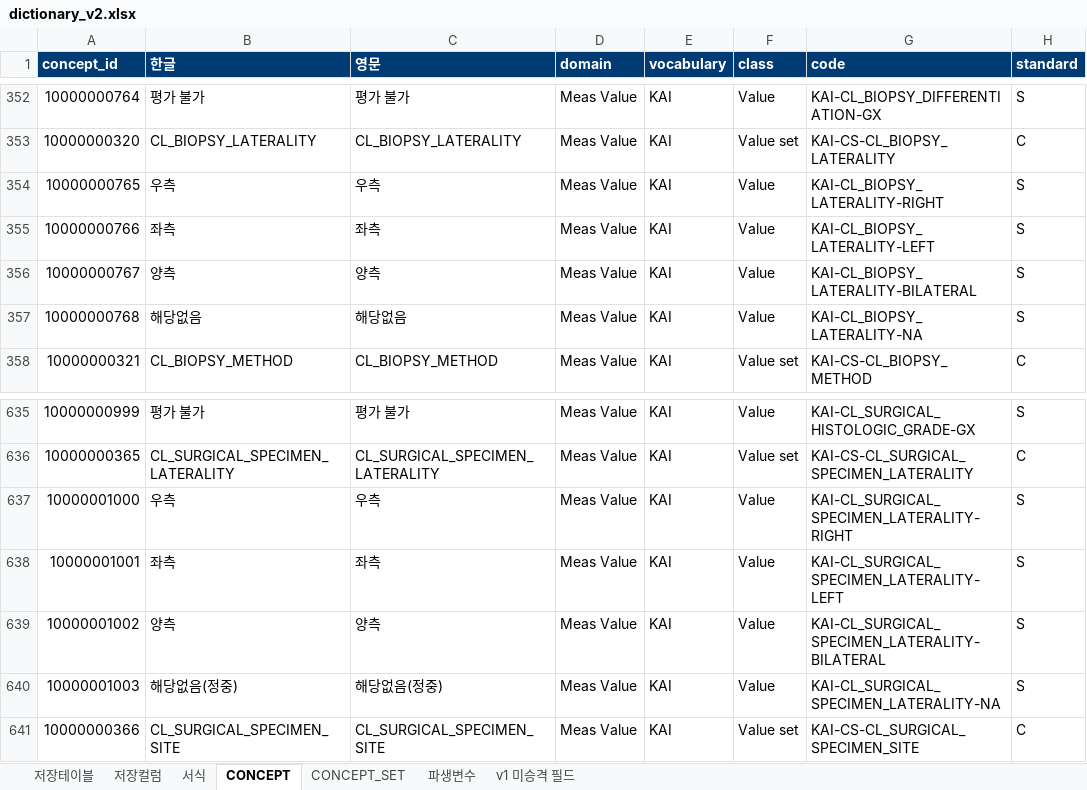
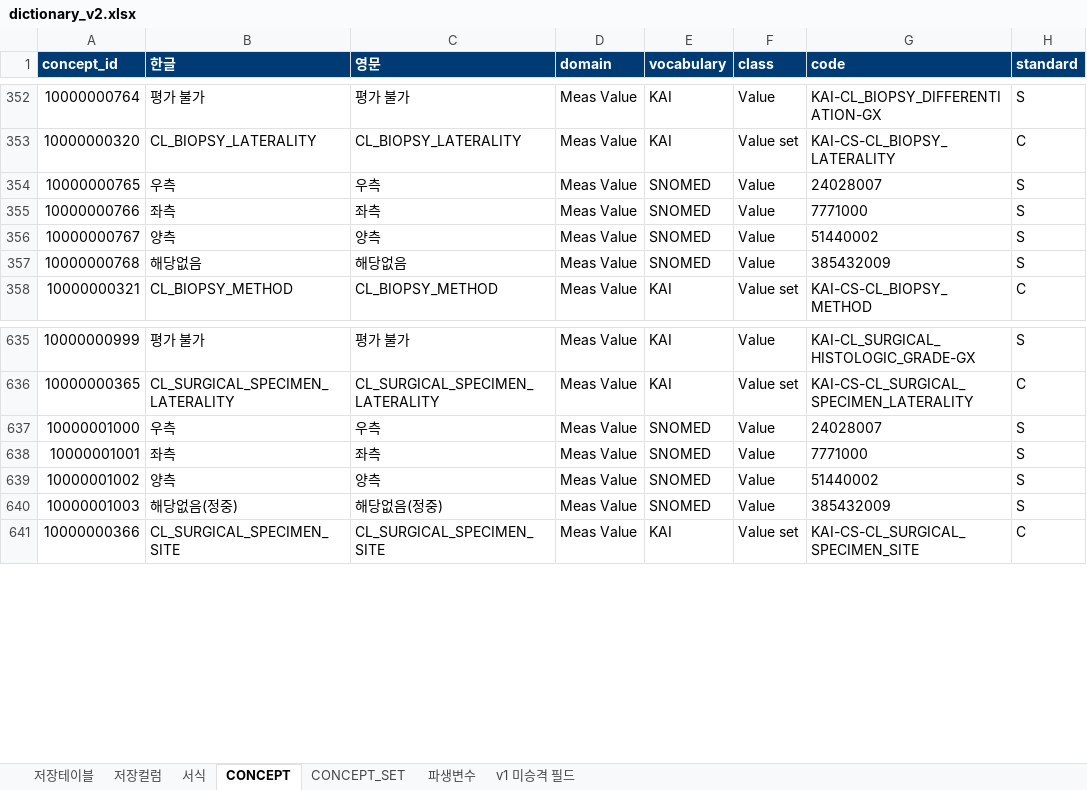
Before and after one commit to nanumspace/KAI_DQ_App, an Excel workbook: spec/v2/dictionary_v2.xlsx, sheet CONCEPT, drawn as a sheet; only a part is shown, gaps mark what is left out; values as stored, in another font and other column widths than the file's, no borders; the diff covers the shown part only; the diff names each change by its address in the sheet, - before the commit and + after, or states it on an @@ line.

```diff
--- a/spec/v2/dictionary_v2.xlsx (sheet CONCEPT)
+++ b/spec/v2/dictionary_v2.xlsx (sheet CONCEPT)
-E354:E357 (vocabulary): KAI
+E354:E357 (vocabulary): SNOMED
-G354 (code): KAI-CL_BIOPSY_LATERALITY-RIGHT
+G354 (code): 24028007
-G355 (code): KAI-CL_BIOPSY_LATERALITY-LEFT
+G355 (code): 7771000
-G356 (code): KAI-CL_BIOPSY_LATERALITY-BILATERAL
+G356 (code): 51440002
-G357 (code): KAI-CL_BIOPSY_LATERALITY-NA
+G357 (code): 385432009
-E637:E640 (vocabulary): KAI
+E637:E640 (vocabulary): SNOMED
-G637 (code): KAI-CL_SURGICAL_SPECIMEN_LATERALITY-RIGHT
+G637 (code): 24028007
-G638 (code): KAI-CL_SURGICAL_SPECIMEN_LATERALITY-LEFT
+G638 (code): 7771000
-G639 (code): KAI-CL_SURGICAL_SPECIMEN_LATERALITY-BILATERAL
+G639 (code): 51440002
-G640 (code): KAI-CL_SURGICAL_SPECIMEN_LATERALITY-NA
+G640 (code): 385432009
```
Also changed, not shown: 82 edited cells elsewhere in this sheet, 5 other files.
